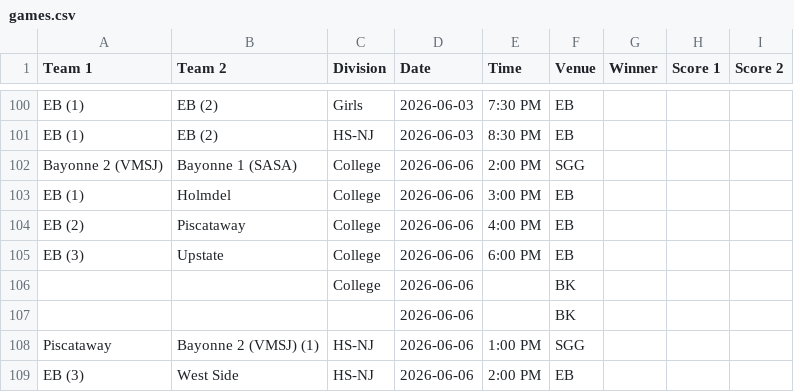
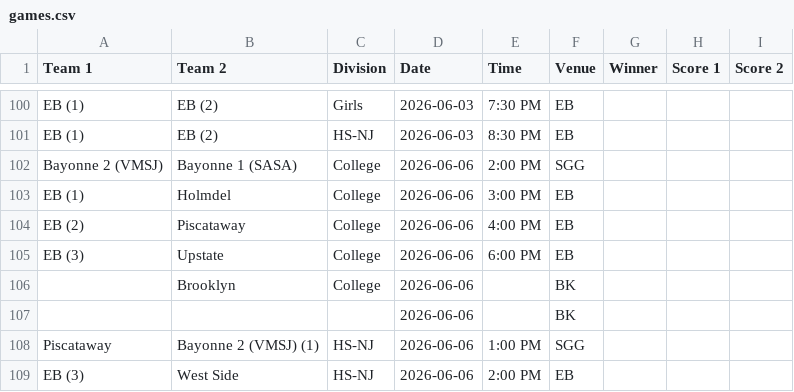
Before and after one commit to nacopticleague/coybl-standings, a CSV file: data/games.csv, drawn as a sheet; only a part is shown, gaps mark what is left out.

Commit message:
Update data/games.csv from Google Sheet

```diff
--- a/data/games.csv
+++ b/data/games.csv
@@ -105,3 +105,3 @@ EB (2),Piscataway,College,2026-06-06,4:00 PM,EB,,,
 EB (3),Upstate,College,2026-06-06,6:00 PM,EB,,,
-,,College,2026-06-06,,BK,,,
+,Brooklyn,College,2026-06-06,,BK,,,
 ,,,2026-06-06,,BK,,,
```
